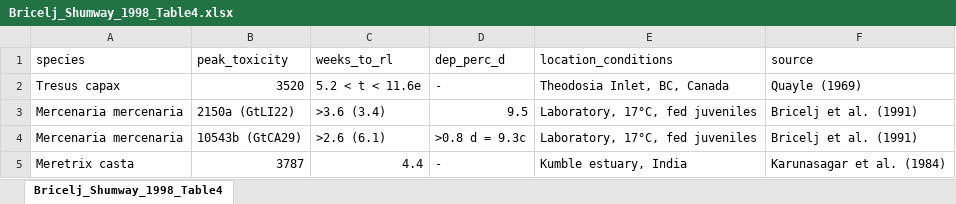
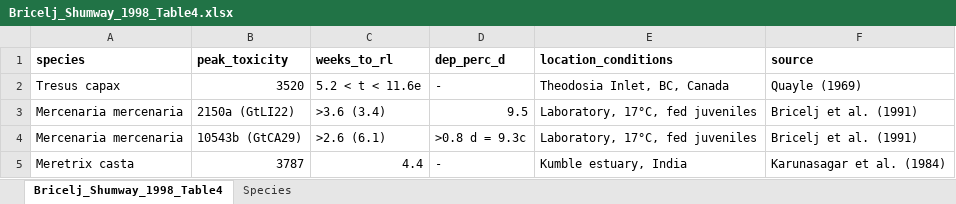
Before and after one commit to cfree14/hab_depuration, an Excel workbook: data/other/Bricelj_Shumway_1998_Table4.xlsx, sheet Bricelj_Shumway_1998_Table4, drawn as a sheet; only a part is shown; values as stored, in another font and other column widths than the file's, no borders; the diff names each change by its address in the sheet, - before the commit and + after, or states it on an @@ line.

```diff
--- a/data/other/Bricelj_Shumway_1998_Table4.xlsx (sheet Bricelj_Shumway_1998_Table4)
+++ b/data/other/Bricelj_Shumway_1998_Table4.xlsx (sheet Bricelj_Shumway_1998_Table4)
+sheet tab: Species
-A1:F1 bold: off
+A1:F1 bold: on
```
Also changed, not shown: data/lit_review/round1/raw/20250618_depuration_biotoxin_marine_ocean_sea_plus.xlsx, data/other/Fernandez_etal_2004_Table24.2.xlsx, 11 other files.
